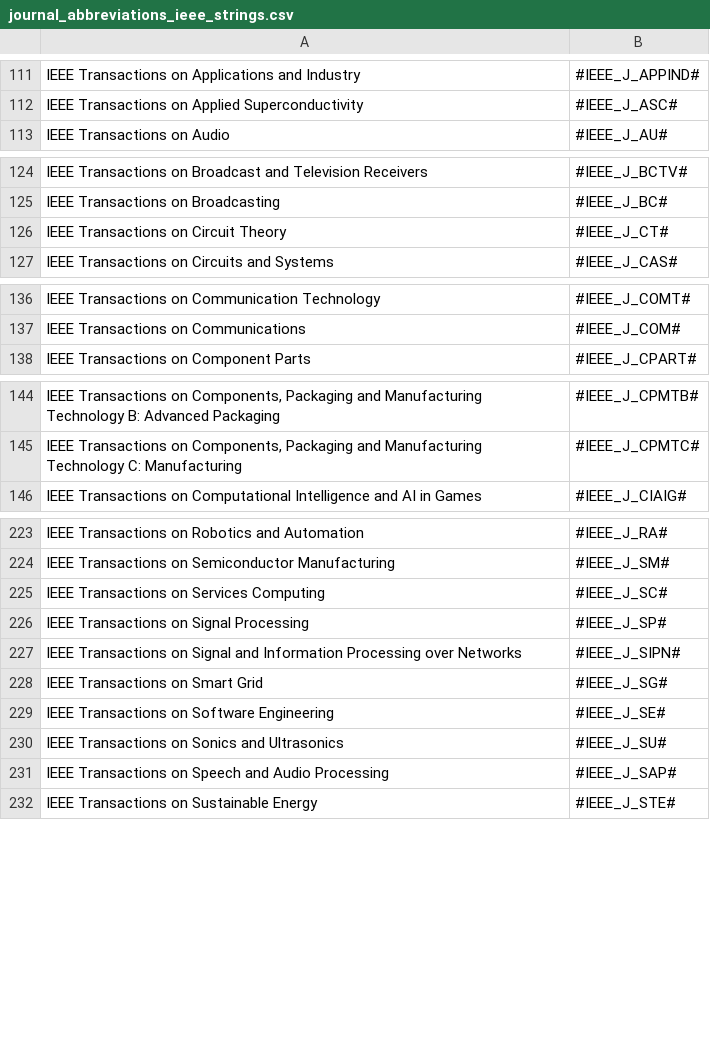
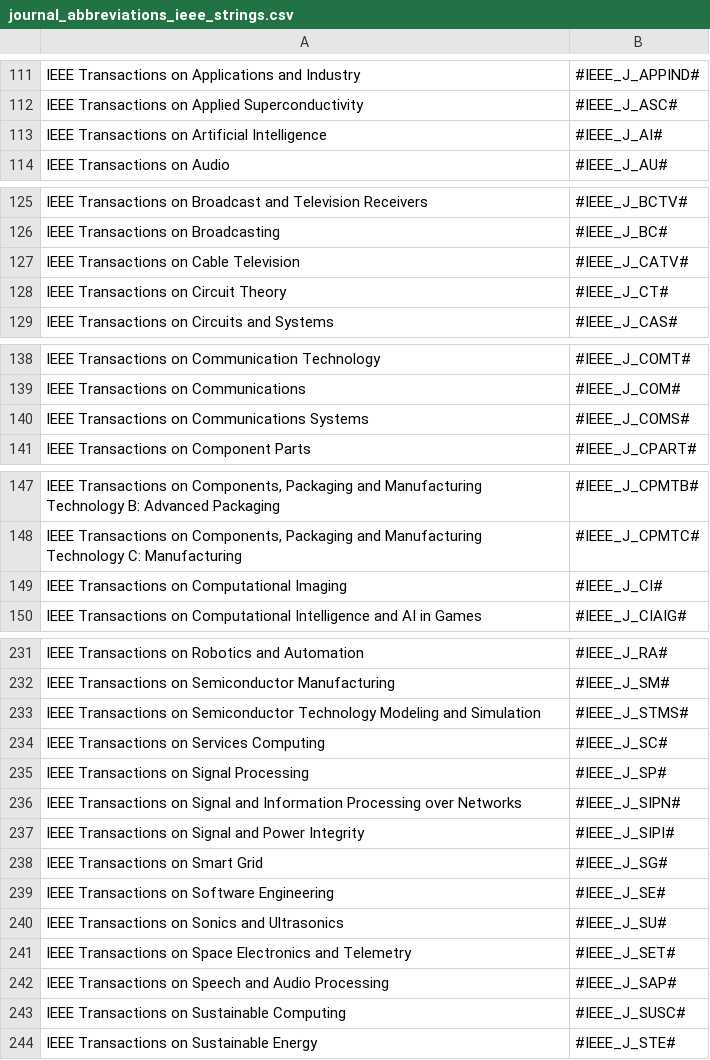
Before and after one commit to JabRef/abbrv.jabref.org, a CSV file: journals/journal_abbreviations_ieee_strings.csv, drawn as a sheet; only a part is shown, gaps mark what is left out; the diff covers the shown part only.

Commit message:
Update journal_abbreviations_ieee_strings.csv
Added new IEEE Transactions journal entries

```diff
--- a/journals/journal_abbreviations_ieee_strings.csv
+++ b/journals/journal_abbreviations_ieee_strings.csv
@@ -112,2 +112,3 @@ IEEE Transactions on Applications and Industry;#IEEE_J_APPIND#
 IEEE Transactions on Applied Superconductivity;#IEEE_J_ASC#
+IEEE Transactions on Artificial Intelligence;#IEEE_J_AI#
 IEEE Transactions on Audio;#IEEE_J_AU#
@@ -125,2 +126,3 @@ IEEE Transactions on Broadcast and Television Receivers;#IEEE_J_BCTV#
 IEEE Transactions on Broadcasting;#IEEE_J_BC#
+IEEE Transactions on Cable Television;#IEEE_J_CATV#
 IEEE Transactions on Circuit Theory;#IEEE_J_CT#
@@ -137,2 +139,3 @@ IEEE Transactions on Communication Technology;#IEEE_J_COMT#
 IEEE Transactions on Communications;#IEEE_J_COM#
+IEEE Transactions on Communications Systems;#IEEE_J_COMS#
 IEEE Transactions on Component Parts;#IEEE_J_CPART#
@@ -145,2 +148,3 @@ IEEE Transactions on Components, Packaging and Manufacturing Technology B: Advan
 IEEE Transactions on Components, Packaging and Manufacturing Technology C: Manufacturing;#IEEE_J_CPMTC#
+IEEE Transactions on Computational Imaging;#IEEE_J_CI#
 IEEE Transactions on Computational Intelligence and AI in Games;#IEEE_J_CIAIG#
@@ -224,2 +232,3 @@ IEEE Transactions on Robotics and Automation;#IEEE_J_RA#
 IEEE Transactions on Semiconductor Manufacturing;#IEEE_J_SM#
+IEEE Transactions on Semiconductor Technology Modeling and Simulation;#IEEE_J_STMS#
 IEEE Transactions on Services Computing;#IEEE_J_SC#
@@ -227,2 +236,3 @@ IEEE Transactions on Signal Processing;#IEEE_J_SP#
 IEEE Transactions on Signal and Information Processing over Networks;#IEEE_J_SIPN#
+IEEE Transactions on Signal and Power Integrity;#IEEE_J_SIPI#
 IEEE Transactions on Smart Grid;#IEEE_J_SG#
@@ -230,3 +240,5 @@ IEEE Transactions on Software Engineering;#IEEE_J_SE#
 IEEE Transactions on Sonics and Ultrasonics;#IEEE_J_SU#
+IEEE Transactions on Space Electronics and Telemetry;#IEEE_J_SET#
 IEEE Transactions on Speech and Audio Processing;#IEEE_J_SAP#
+IEEE Transactions on Sustainable Computing;#IEEE_J_SUSC#
 IEEE Transactions on Sustainable Energy;#IEEE_J_STE#
```
Also changed, not shown: 5 added rows elsewhere in this file.
